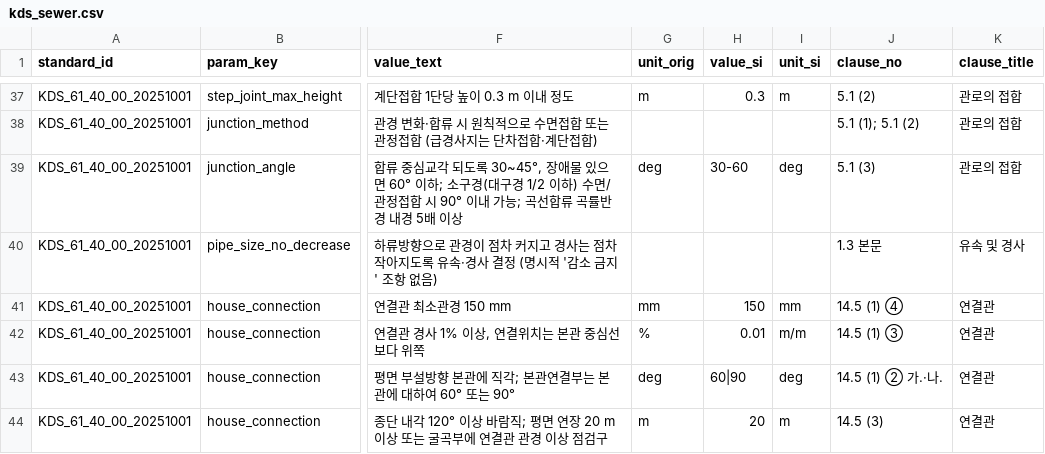
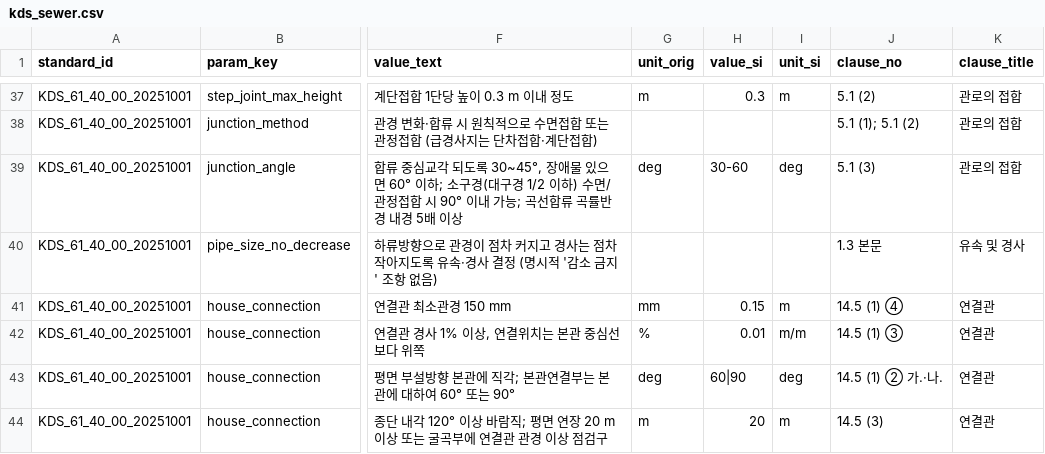
Before and after one commit to taylee9809/sewage_design, a CSV file: criteria/kds_sewer.csv, drawn as a sheet; only a part is shown, gaps mark what is left out; the diff names each change by its address in the sheet, - before the commit and + after, or states it on an @@ line.

```diff
--- a/criteria/kds_sewer.csv
+++ b/criteria/kds_sewer.csv
-H41 (value_si): 150
+H41 (value_si): 0.15
-I41 (unit_si): mm
+I41 (unit_si): m
```
Also changed, not shown: criteria/colombia_sewer.csv, 14 other files.
